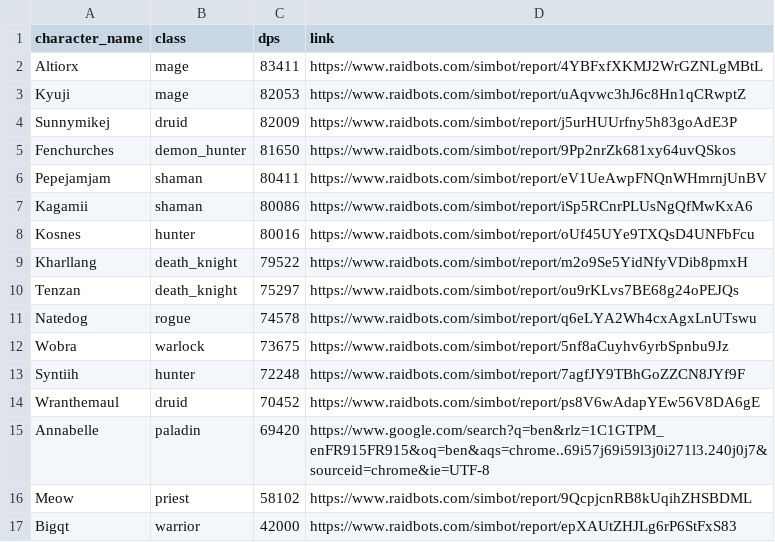
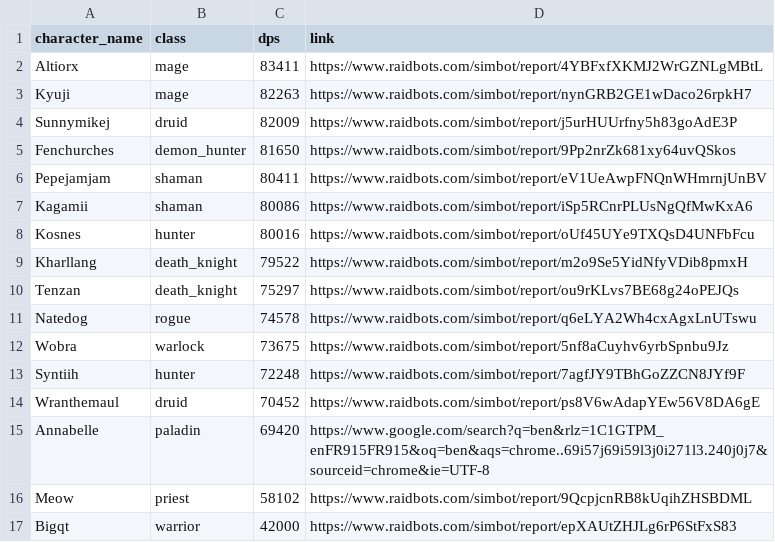
Before and after one commit to KyujiQG/BaboonsSimsRanks, a CSV file: file.csv, drawn as a sheet.

```diff
--- a/file.csv
+++ b/file.csv
@@ -2,3 +2,3 @@ character_name,class,dps,link
 Altiorx,mage,83411,https://www.raidbots.com/simbot/report/4YBFxfXKMJ2WrGZNLgMBtL
-Kyuji,mage,82053,https://www.raidbots.com/simbot/report/uAqvwc3hJ6c8Hn1qCRwptZ
+Kyuji,mage,82263,https://www.raidbots.com/simbot/report/nynGRB2GE1wDaco26rpkH7
 Sunnymikej,druid,82009,https://www.raidbots.com/simbot/report/j5urHUUrfny5h83goAdE3P
```
Also changed, not shown: 1 other file.
